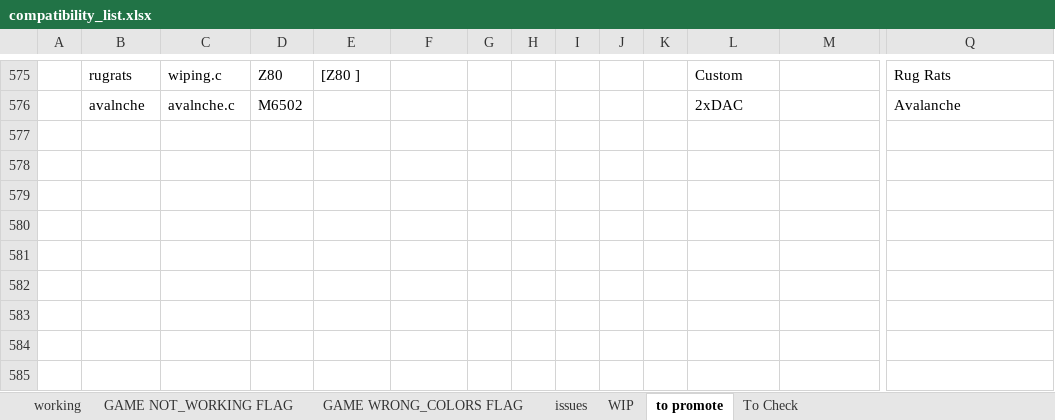
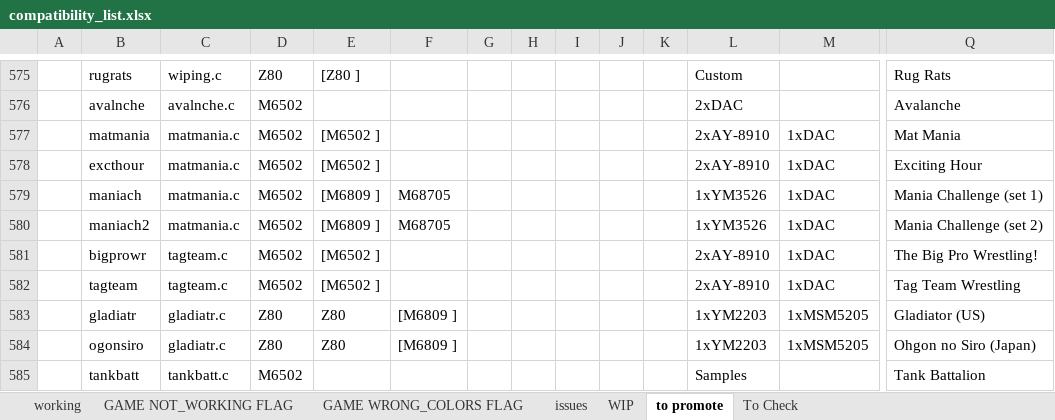
Before and after one commit to javaemus/arcadeflex056, an Excel workbook: compatibility_list.xlsx, sheet to promote, drawn as a sheet; only a part is shown, gaps mark what is left out; values as stored, in another font and other column widths than the file's, no borders; rows hold the shown columns only; the diff names each change by its address in the sheet, - before the commit and + after, or states it on an @@ line.

```diff
--- a/compatibility_list.xlsx (sheet to promote)
+++ b/compatibility_list.xlsx (sheet to promote)
+row 577:  | matmania | matmania.c | M6502 | [M6502 ] |  |  |  |  |  |  | 2xAY-8910 | 1xDAC | Mat Mania
+row 578:  | excthour | matmania.c | M6502 | [M6502 ] |  |  |  |  |  |  | 2xAY-8910 | 1xDAC | Exciting Hour
+row 579:  | maniach | matmania.c | M6502 | [M6809 ] | M68705 |  |  |  |  |  | 1xYM3526 | 1xDAC | Mania Challenge (set 1)
+row 580:  | maniach2 | matmania.c | M6502 | [M6809 ] | M68705 |  |  |  |  |  | 1xYM3526 | 1xDAC | Mania Challenge (set 2)
+row 581:  | bigprowr | tagteam.c | M6502 | [M6502 ] |  |  |  |  |  |  | 2xAY-8910 | 1xDAC | The Big Pro Wrestling!
+row 582:  | tagteam | tagteam.c | M6502 | [M6502 ] |  |  |  |  |  |  | 2xAY-8910 | 1xDAC | Tag Team Wrestling
+row 583:  | gladiatr | gladiatr.c | Z80 | Z80 | [M6809 ] |  |  |  |  |  | 1xYM2203 | 1xMSM5205 | Gladiator (US)
+row 584:  | ogonsiro | gladiatr.c | Z80 | Z80 | [M6809 ] |  |  |  |  |  | 1xYM2203 | 1xMSM5205 | Ohgon no Siro (Japan)
+row 585:  | tankbatt | tankbatt.c | M6502 |  |  |  |  |  |  |  | Samples |  | Tank Battalion
```
Also changed, not shown: sheet To Check, 7 other files.
